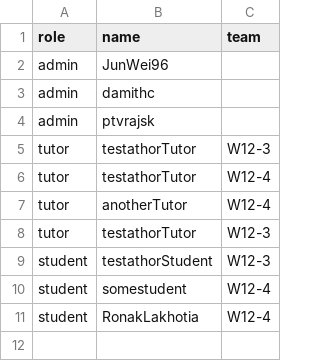
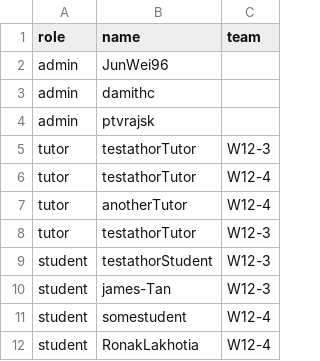
Before and after one commit to zhaojj2209/public_data, a CSV file: data.csv, drawn as a sheet; the diff names each change by its address in the sheet, - before the commit and + after, or states it on an @@ line.

Commit message:
data.csv: add another student

```diff
--- a/data.csv
+++ b/data.csv
+row 10: student | james-Tan | W12-3
```
